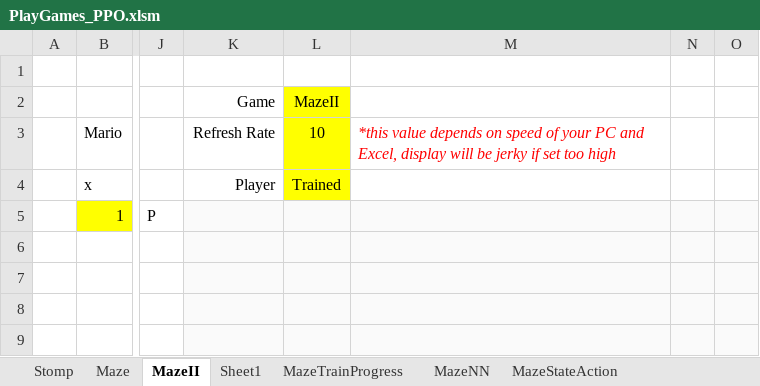
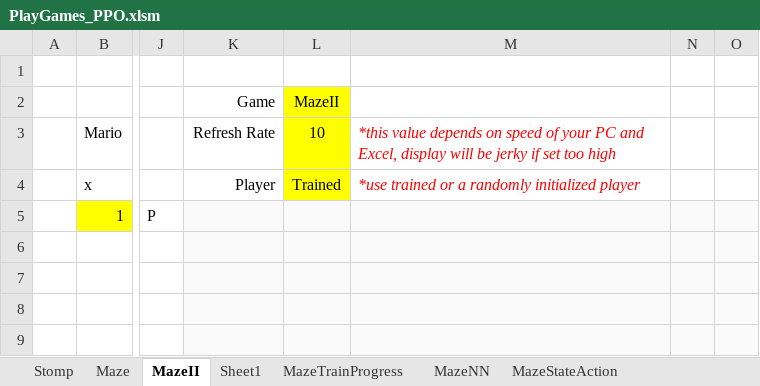
Before and after one commit to yhpong/Excel-Learns-to-Play-Games, an Excel workbook: PlayGames_PPO.xlsm, sheet MazeII, drawn as a sheet; only a part is shown, gaps mark what is left out; values as stored, in another font and other column widths than the file's, no borders; charts and pictures not drawn; the diff names each change by its address in the sheet, - before the commit and + after, or states it on an @@ line.

```diff
--- a/PlayGames_PPO.xlsm (sheet MazeII)
+++ b/PlayGames_PPO.xlsm (sheet MazeII)
-M4: (empty)
+M4: *use trained or a randomly initialized player
```
Also changed, not shown: sheet MazeNN, sheet Stomp, sheet MazeTrainProgress, sheet MazeStateValue, sheet MazeStateAction, sheet Maze, other sheet tabs, charts or pictures.
